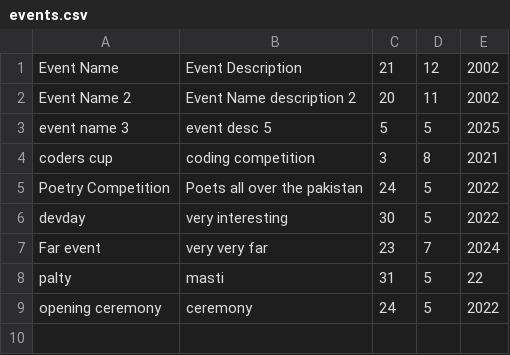
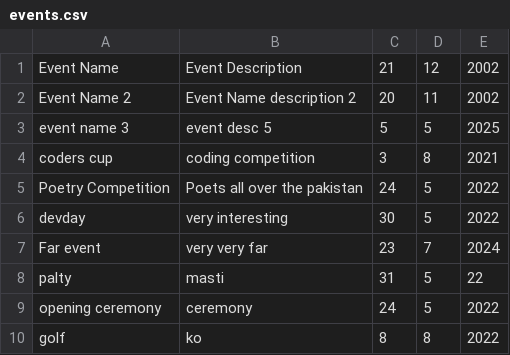
Before and after one commit to ShaheerLuqman/NUCES-Society-Management-System, a CSV file: events.csv, drawn as a sheet; the diff names each change by its address in the sheet, - before the commit and + after, or states it on an @@ line.

```diff
--- a/events.csv
+++ b/events.csv
+row 10: golf | ko | 8 | 8 | 2022
```
Also changed, not shown: student_accounts.csv, 8 other files.
